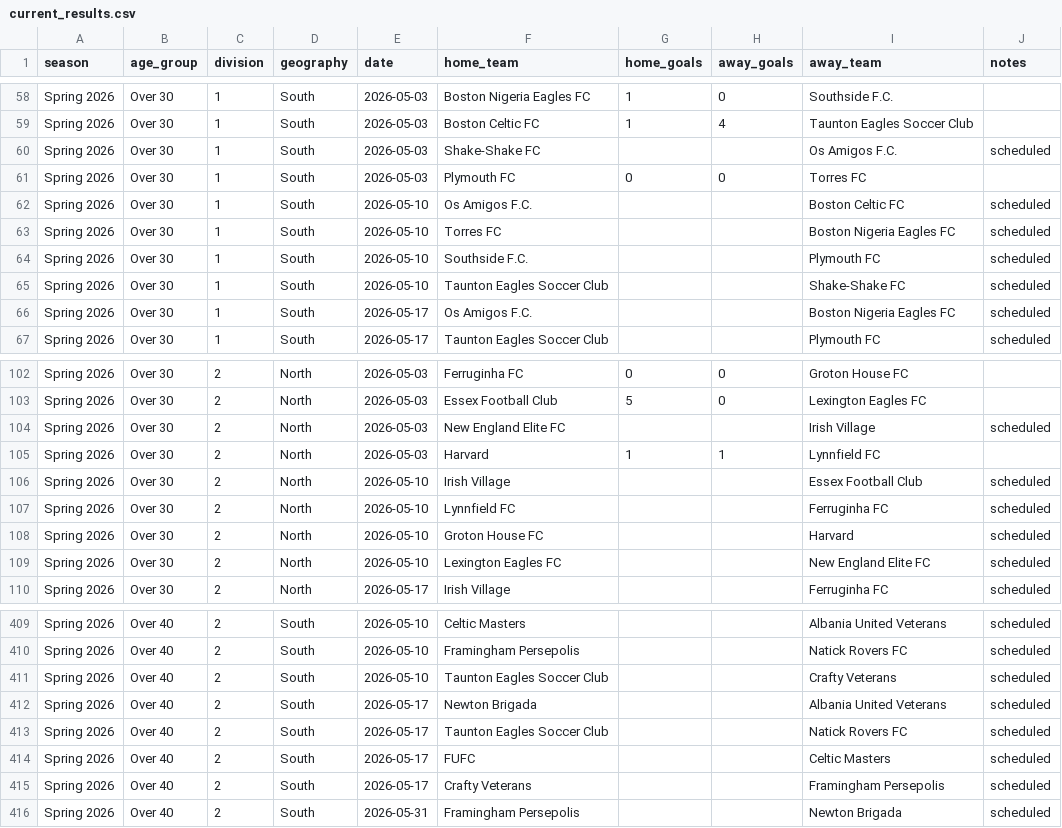
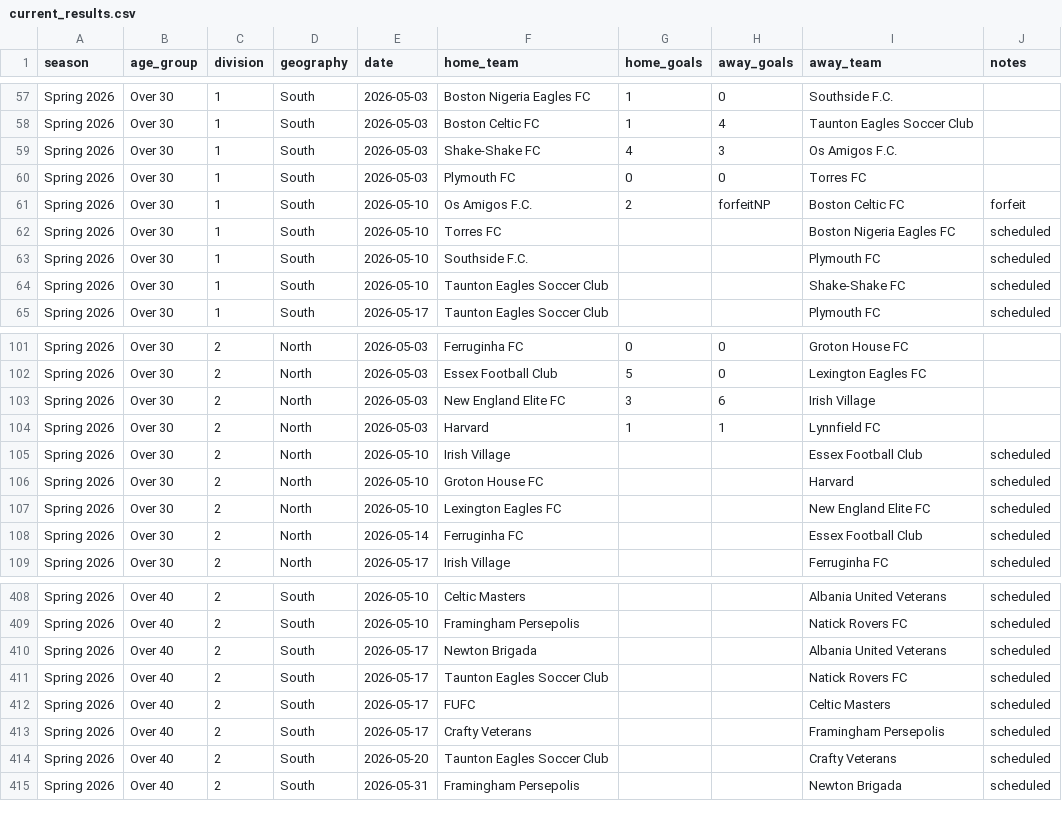
Before and after one commit to davidkane9/othsl, a CSV file: data/current_results.csv, drawn as a sheet; only a part is shown, gaps mark what is left out; the diff covers the shown part only.

Commit message:
nightly: refresh data 2026-05-09

```diff
--- a/data/current_results.csv
+++ b/data/current_results.csv
@@ -59,5 +58,5 @@ Spring 2026,Over 30,1,South,2026-05-03,Boston Nigeria Eagles FC,1,0,Southside F.
 Spring 2026,Over 30,1,South,2026-05-03,Boston Celtic FC,1,4,Taunton Eagles Soccer Club,
-Spring 2026,Over 30,1,South,2026-05-03,Shake-Shake FC,,,Os Amigos F.C.,scheduled
+Spring 2026,Over 30,1,South,2026-05-03,Shake-Shake FC,4,3,Os Amigos F.C.,
 Spring 2026,Over 30,1,South,2026-05-03,Plymouth FC,0,0,Torres FC,
-Spring 2026,Over 30,1,South,2026-05-10,Os Amigos F.C.,,,Boston Celtic FC,scheduled
+Spring 2026,Over 30,1,South,2026-05-10,Os Amigos F.C.,2,forfeitNP,Boston Celtic FC,forfeit
 Spring 2026,Over 30,1,South,2026-05-10,Torres FC,,,Boston Nigeria Eagles FC,scheduled
@@ -65,3 +64,2 @@ Spring 2026,Over 30,1,South,2026-05-10,Southside F.C.,,,Plymouth FC,scheduled
 Spring 2026,Over 30,1,South,2026-05-10,Taunton Eagles Soccer Club,,,Shake-Shake FC,scheduled
-Spring 2026,Over 30,1,South,2026-05-17,Os Amigos F.C.,,,Boston Nigeria Eagles FC,scheduled
 Spring 2026,Over 30,1,South,2026-05-17,Taunton Eagles Soccer Club,,,Plymouth FC,scheduled
@@ -103,8 +102,8 @@ Spring 2026,Over 30,2,North,2026-05-03,Ferruginha FC,0,0,Groton House FC,
 Spring 2026,Over 30,2,North,2026-05-03,Essex Football Club,5,0,Lexington Eagles FC,
-Spring 2026,Over 30,2,North,2026-05-03,New England Elite FC,,,Irish Village,scheduled
+Spring 2026,Over 30,2,North,2026-05-03,New England Elite FC,3,6,Irish Village,
 Spring 2026,Over 30,2,North,2026-05-03,Harvard,1,1,Lynnfield FC,
 Spring 2026,Over 30,2,North,2026-05-10,Irish Village,,,Essex Football Club,scheduled
-Spring 2026,Over 30,2,North,2026-05-10,Lynnfield FC,,,Ferruginha FC,scheduled
 Spring 2026,Over 30,2,North,2026-05-10,Groton House FC,,,Harvard,scheduled
 Spring 2026,Over 30,2,North,2026-05-10,Lexington Eagles FC,,,New England Elite FC,scheduled
+Spring 2026,Over 30,2,North,2026-05-14,Ferruginha FC,,,Essex Football Club,scheduled
 Spring 2026,Over 30,2,North,2026-05-17,Irish Village,,,Ferruginha FC,scheduled
@@ -410,3 +409,2 @@ Spring 2026,Over 40,2,South,2026-05-10,Celtic Masters,,,Albania United Veterans,
 Spring 2026,Over 40,2,South,2026-05-10,Framingham Persepolis,,,Natick Rovers FC,scheduled
-Spring 2026,Over 40,2,South,2026-05-10,Taunton Eagles Soccer Club,,,Crafty Veterans,scheduled
 Spring 2026,Over 40,2,South,2026-05-17,Newton Brigada,,,Albania United Veterans,scheduled
@@ -415,2 +413,3 @@ Spring 2026,Over 40,2,South,2026-05-17,FUFC,,,Celtic Masters,scheduled
 Spring 2026,Over 40,2,South,2026-05-17,Crafty Veterans,,,Framingham Persepolis,scheduled
+Spring 2026,Over 40,2,South,2026-05-20,Taunton Eagles Soccer Club,,,Crafty Veterans,scheduled
 Spring 2026,Over 40,2,South,2026-05-31,Framingham Persepolis,,,Newton Brigada,scheduled
```
Also changed, not shown: 3 added rows, 5 removed rows and 28 edited cells elsewhere in this file, 1 other file.
